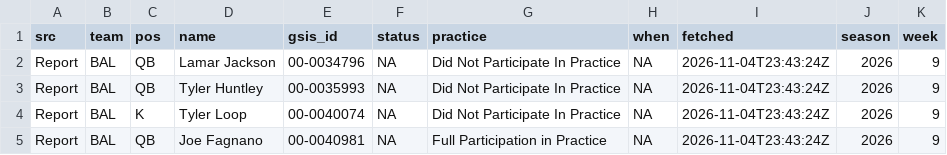
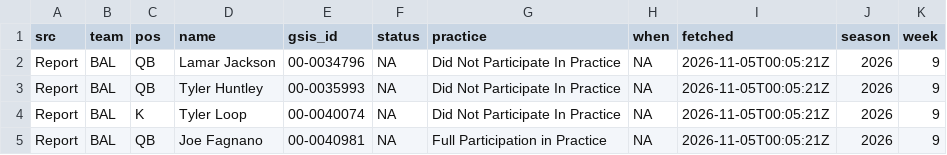
Before and after one commit to andrew-w-schroeder/dst-site, a CSV file: data/lines/sources/report.csv, drawn as a sheet.

```diff
--- a/data/lines/sources/report.csv
+++ b/data/lines/sources/report.csv
@@ -1,5 +1,5 @@
 "src","team","pos","name","gsis_id","status","practice","when","fetched","season","week"
-"Report","BAL","QB","Lamar Jackson","00-0034796",NA,"Did Not Participate In Practice",NA,"2026-11-04T23:43:24Z",2026,9
-"Report","BAL","QB","Tyler Huntley","00-0035993",NA,"Did Not Participate In Practice",NA,"2026-11-04T23:43:24Z",2026,9
-"Report","BAL","K","Tyler Loop","00-0040074",NA,"Did Not Participate In Practice",NA,"2026-11-04T23:43:24Z",2026,9
-"Report","BAL","QB","Joe Fagnano","00-0040981",NA,"Full Participation in Practice",NA,"2026-11-04T23:43:24Z",2026,9
+"Report","BAL","QB","Lamar Jackson","00-0034796",NA,"Did Not Participate In Practice",NA,"2026-11-05T00:05:21Z",2026,9
+"Report","BAL","QB","Tyler Huntley","00-0035993",NA,"Did Not Participate In Practice",NA,"2026-11-05T00:05:21Z",2026,9
+"Report","BAL","K","Tyler Loop","00-0040074",NA,"Did Not Participate In Practice",NA,"2026-11-05T00:05:21Z",2026,9
+"Report","BAL","QB","Joe Fagnano","00-0040981",NA,"Full Participation in Practice",NA,"2026-11-05T00:05:21Z",2026,9
```
Also changed, not shown: data/dfs/dfs_proj_2026_wk09.csv, data/lines/ecr_history.csv, 30 other files.
